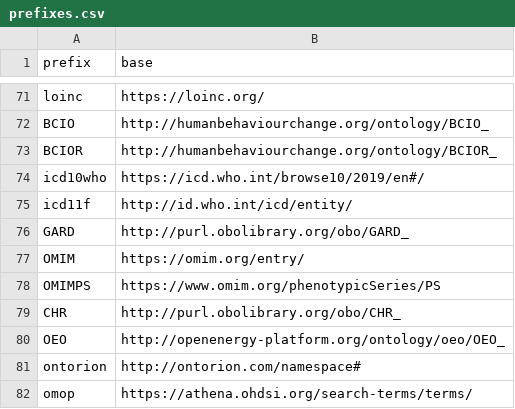
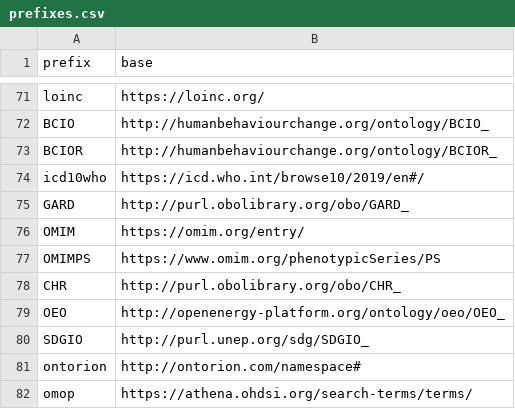
Before and after one commit to INCATools/semantic-sql, a CSV file: src/semsql/builder/prefixes/prefixes.csv, drawn as a sheet; only a part is shown, gaps mark what is left out; removed rows and columns are numbered as before the commit, all else as after; the diff names each change by its address in the sheet, - before the commit and + after, or states it on an @@ line.

```diff
--- a/src/semsql/builder/prefixes/prefixes.csv
+++ b/src/semsql/builder/prefixes/prefixes.csv
-row 75: icd11f | http://id.who.int/icd/entity/
+row 80: SDGIO | http://purl.unep.org/sdg/SDGIO_
```
Also changed, not shown: src/semsql/builder/prefixes/prefixes_local.csv, 4 other files.
